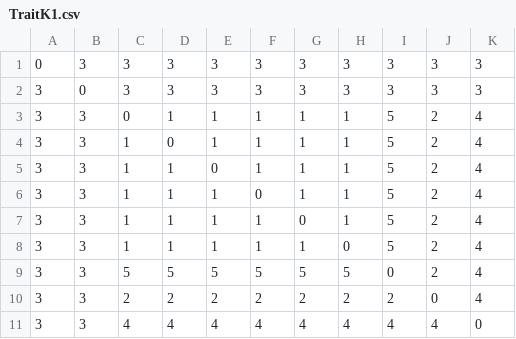
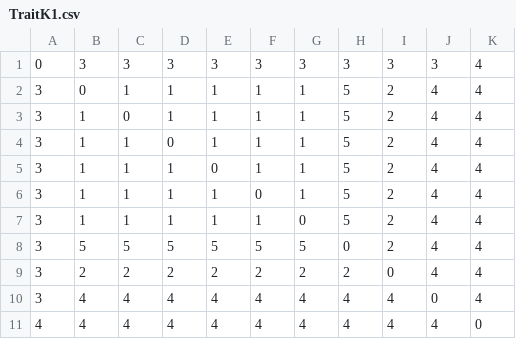
Before and after one commit to esibert/ichthyoliths, a CSV file: data/v0.4/traitCSV_denticles_v0.4/TraitK1.csv, drawn as a sheet.

Commit message:
Update Trait K1 issue

```diff
--- a/data/v0.4/traitCSV_denticles_v0.4/TraitK1.csv
+++ b/data/v0.4/traitCSV_denticles_v0.4/TraitK1.csv
@@ -1,11 +1,11 @@
-0,3,3,3,3,3,3,3,3,3,3
-3,0,3,3,3,3,3,3,3,3,3
-3,3,0,1,1,1,1,1,5,2,4
-3,3,1,0,1,1,1,1,5,2,4
-3,3,1,1,0,1,1,1,5,2,4
-3,3,1,1,1,0,1,1,5,2,4
-3,3,1,1,1,1,0,1,5,2,4
-3,3,1,1,1,1,1,0,5,2,4
-3,3,5,5,5,5,5,5,0,2,4
-3,3,2,2,2,2,2,2,2,0,4
-3,3,4,4,4,4,4,4,4,4,0
+0,3,3,3,3,3,3,3,3,3,4
+3,0,1,1,1,1,1,5,2,4,4
+3,1,0,1,1,1,1,5,2,4,4
+3,1,1,0,1,1,1,5,2,4,4
+3,1,1,1,0,1,1,5,2,4,4
+3,1,1,1,1,0,1,5,2,4,4
+3,1,1,1,1,1,0,5,2,4,4
+3,5,5,5,5,5,5,0,2,4,4
+3,2,2,2,2,2,2,2,0,4,4
+3,4,4,4,4,4,4,4,4,0,4
+4,4,4,4,4,4,4,4,4,4,0
```
Also changed, not shown: 1 other file.
